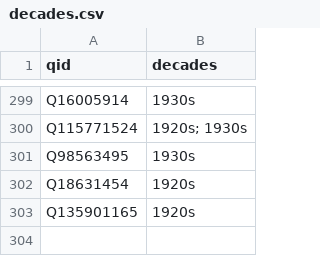
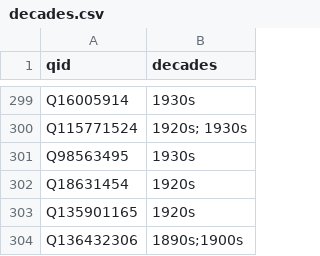
Before and after one commit to yalelibrary/constellations-data, a CSV file: wikidata-lists/decades.csv, drawn as a sheet; only a part is shown, gaps mark what is left out; the diff names each change by its address in the sheet, - before the commit and + after, or states it on an @@ line.

Commit message:
Update decades.csv

```diff
--- a/wikidata-lists/decades.csv
+++ b/wikidata-lists/decades.csv
+row 304: Q136432306 | 1890s;1900s
```
